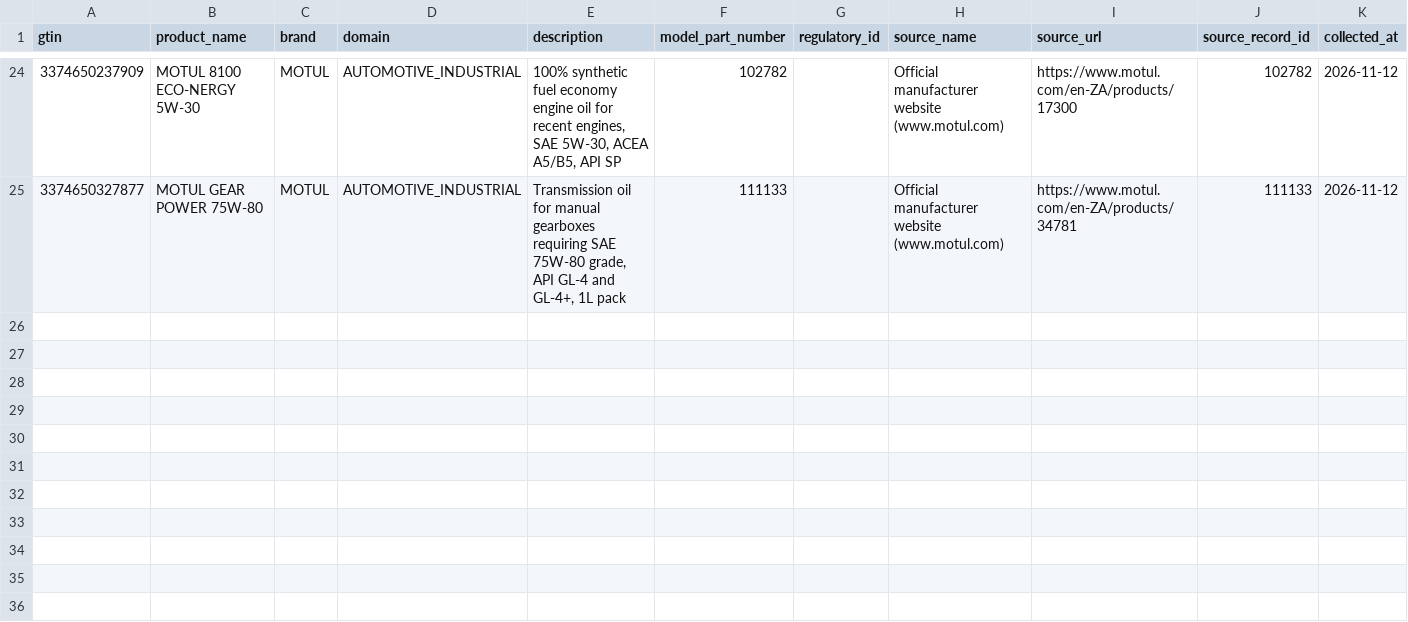
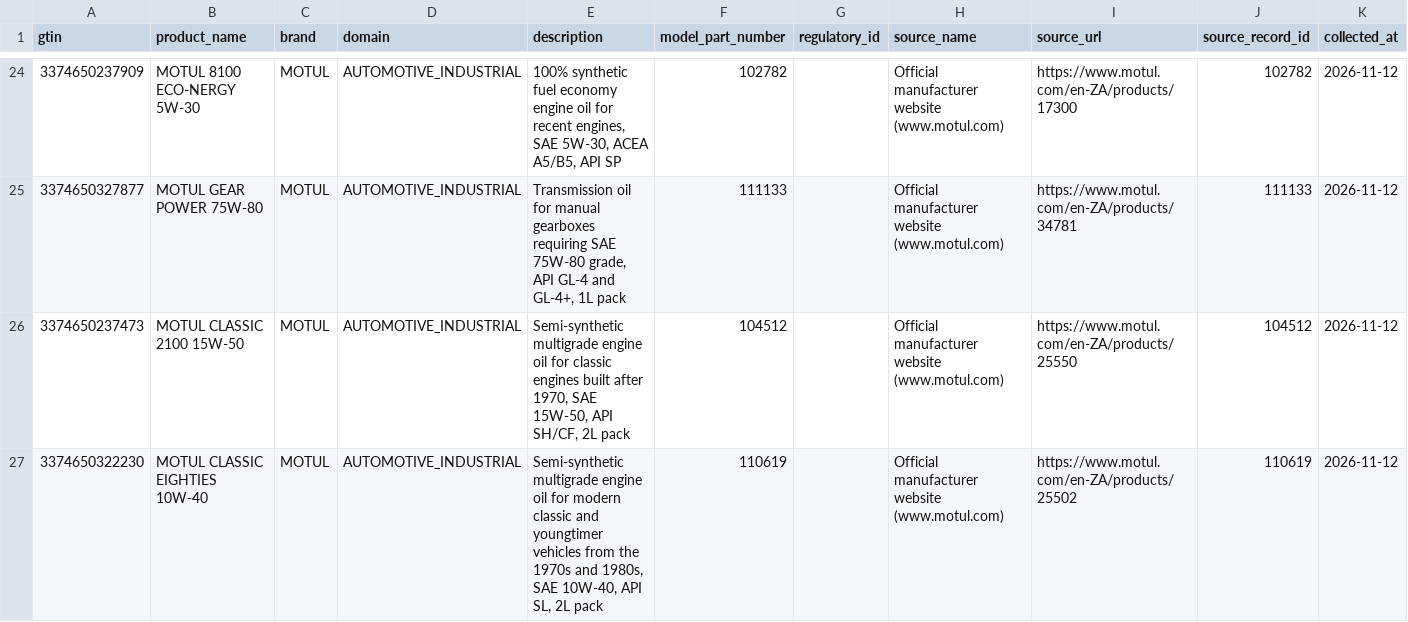
Before and after one commit to surajrathoddev-stack/trusTmart, a CSV file: database/data/automotive_clean.csv, drawn as a sheet; only a part is shown, gaps mark what is left out; the diff names each change by its address in the sheet, - before the commit and + after, or states it on an @@ line.

Commit message:
Data: add official Motul Automotive records (Automotive now 26)

```diff
--- a/database/data/automotive_clean.csv
+++ b/database/data/automotive_clean.csv
+row 26: 3374650237473 | MOTUL CLASSIC 2100 15W-50 | MOTUL | AUTOMOTIVE_INDUSTRIAL | Semi-synthetic multigrade engine oil for classic engines built after 1970, SAE 15W-50, API SH/CF, 2L pack | 104512 |  | Official manufacturer website (www.motul.com) | https://www.motul.com/en-ZA/products/25550 | 104512 | 2026-11-12
+row 27: 3374650322230 | MOTUL CLASSIC EIGHTIES 10W-40 | MOTUL | AUTOMOTIVE_INDUSTRIAL | Semi-synthetic multigrade engine oil for modern classic and youngtimer vehicles from the 1970s and 1980s, SAE 10W-40, API SL, 2L pack | 110619 |  | Official manufacturer website (www.motul.com) | https://www.motul.com/en-ZA/products/25502 | 110619 | 2026-11-12
```
Also changed, not shown: database/data/raw/automotive_manual.csv, 1 other file.
